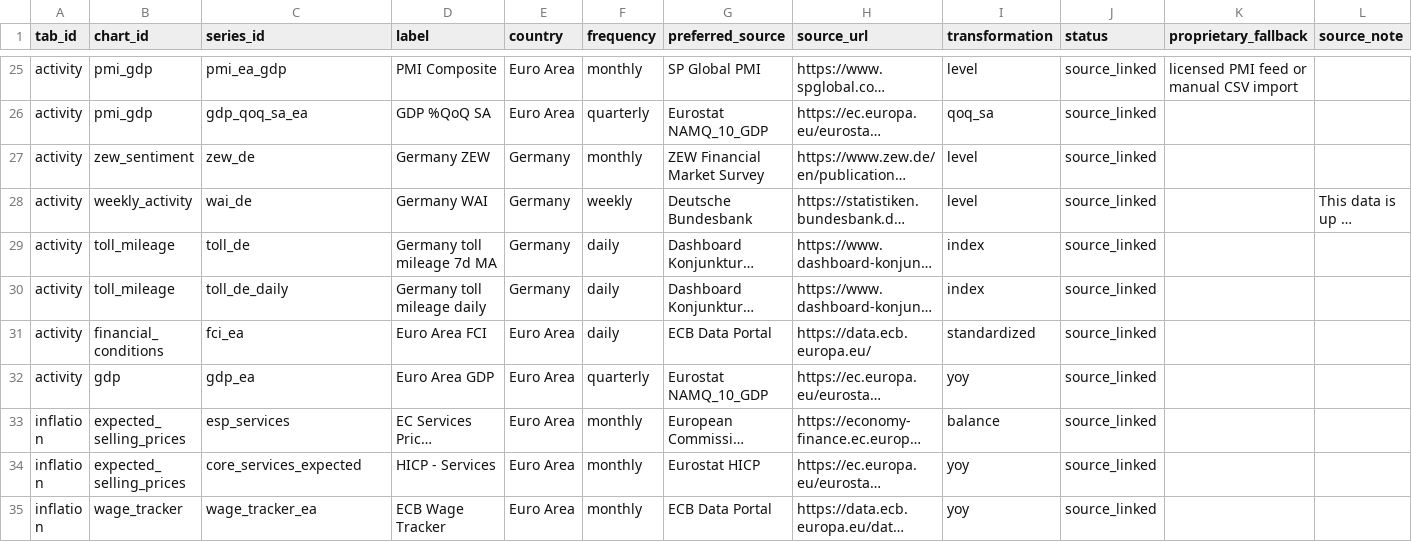
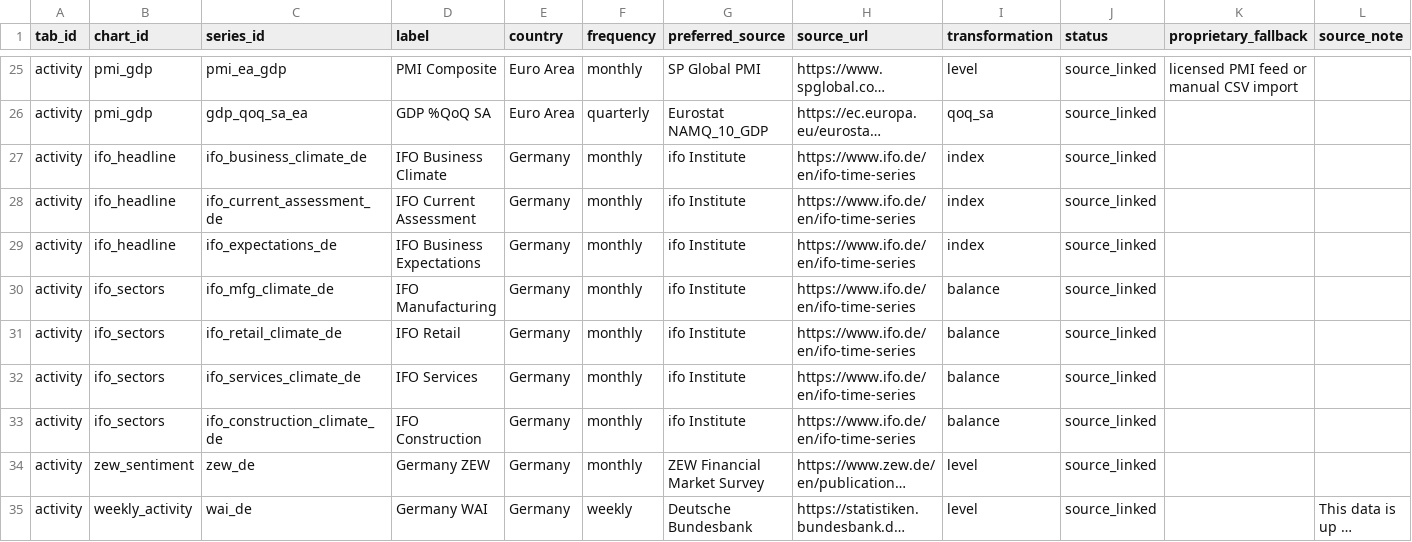
Before and after one commit to aliceodrumond/EuropeMonitor, a CSV file: config/series_catalog.csv, drawn as a sheet; only a part is shown, gaps mark what is left out; the shorter side is filled out with more unchanged rows; long unchanged cells end in …; the diff names each change by its address in the sheet, - before the commit and + after, or states it on an @@ line.

Commit message:
Update Europe monitor data 2026-06-23 14:37

```diff
--- a/config/series_catalog.csv
+++ b/config/series_catalog.csv
+row 27: activity | ifo_headline | ifo_business_climate_de | IFO Business Climate | Germany | monthly | ifo Institute | https://www.ifo.de/en/ifo-time-series | index | source_linked
+row 28: activity | ifo_headline | ifo_current_assessment_de | IFO Current Assessment | Germany | monthly | ifo Institute | https://www.ifo.de/en/ifo-time-series | index | source_linked
+row 29: activity | ifo_headline | ifo_expectations_de | IFO Business Expectations | Germany | monthly | ifo Institute | https://www.ifo.de/en/ifo-time-series | index | source_linked
+row 30: activity | ifo_sectors | ifo_mfg_climate_de | IFO Manufacturing | Germany | monthly | ifo Institute | https://www.ifo.de/en/ifo-time-series | balance | source_linked
+row 31: activity | ifo_sectors | ifo_retail_climate_de | IFO Retail | Germany | monthly | ifo Institute | https://www.ifo.de/en/ifo-time-series | balance | source_linked
+row 32: activity | ifo_sectors | ifo_services_climate_de | IFO Services | Germany | monthly | ifo Institute | https://www.ifo.de/en/ifo-time-series | balance | source_linked
+row 33: activity | ifo_sectors | ifo_construction_climate_de | IFO Construction | Germany | monthly | ifo Institute | https://www.ifo.de/en/ifo-time-series | balance | source_linked
```
Also changed, not shown: public/data/ecb_speakers.csv, 7 other files.
